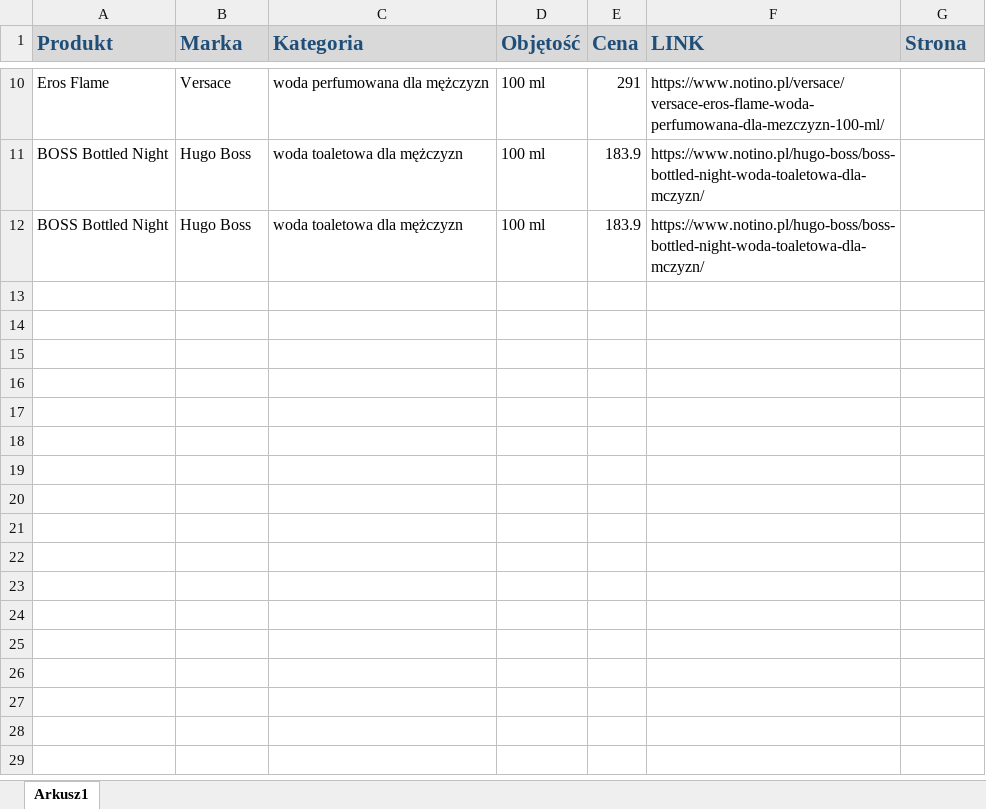
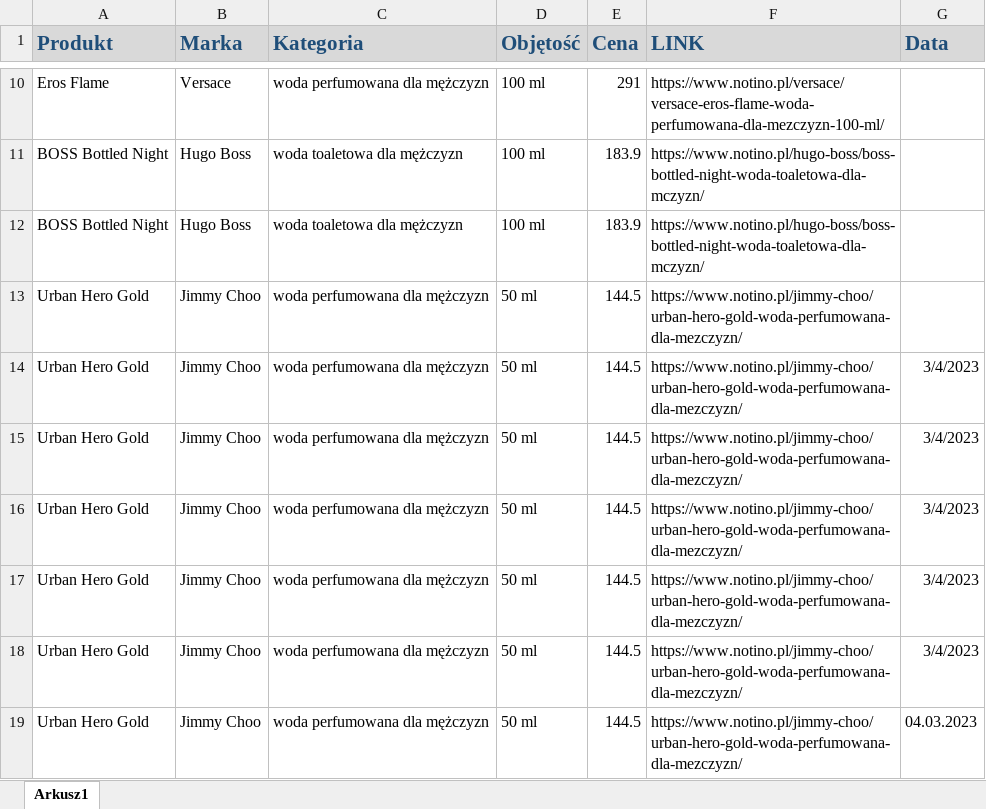
Before and after one commit to mrowki35/Fragrance_data_app, an Excel workbook: Parfume_prices_database.xlsx, sheet Arkusz1, drawn as a sheet; only a part is shown, gaps mark what is left out; values as stored, in another font and other column widths than the file's, no borders; the diff names each change by its address in the sheet, - before the commit and + after, or states it on an @@ line.

Commit message:
Added data to the script

```diff
--- a/Parfume_prices_database.xlsx (sheet Arkusz1)
+++ b/Parfume_prices_database.xlsx (sheet Arkusz1)
-G1: Strona
+G1: Data
+row 13: Urban Hero Gold | Jimmy Choo | woda perfumowana dla mężczyzn | 50 ml | 144.5 | https://www.notino.pl/jimmy-choo/urban-hero-gold-woda-perfumowana-dla-mezczyzn/
+row 14: Urban Hero Gold | Jimmy Choo | woda perfumowana dla mężczyzn | 50 ml | 144.5 | https://www.notino.pl/jimmy-choo/urban-hero-gold-woda-perfumowana-dla-mezczyzn/ | 3/4/2023
+row 15: Urban Hero Gold | Jimmy Choo | woda perfumowana dla mężczyzn | 50 ml | 144.5 | https://www.notino.pl/jimmy-choo/urban-hero-gold-woda-perfumowana-dla-mezczyzn/ | 3/4/2023
+row 16: Urban Hero Gold | Jimmy Choo | woda perfumowana dla mężczyzn | 50 ml | 144.5 | https://www.notino.pl/jimmy-choo/urban-hero-gold-woda-perfumowana-dla-mezczyzn/ | 3/4/2023
+row 17: Urban Hero Gold | Jimmy Choo | woda perfumowana dla mężczyzn | 50 ml | 144.5 | https://www.notino.pl/jimmy-choo/urban-hero-gold-woda-perfumowana-dla-mezczyzn/ | 3/4/2023
+row 18: Urban Hero Gold | Jimmy Choo | woda perfumowana dla mężczyzn | 50 ml | 144.5 | https://www.notino.pl/jimmy-choo/urban-hero-gold-woda-perfumowana-dla-mezczyzn/ | 3/4/2023
+row 19: Urban Hero Gold | Jimmy Choo | woda perfumowana dla mężczyzn | 50 ml | 144.5 | https://www.notino.pl/jimmy-choo/urban-hero-gold-woda-perfumowana-dla-mezczyzn/ | 04.03.2023
```
Also changed, not shown: 1 other file.
